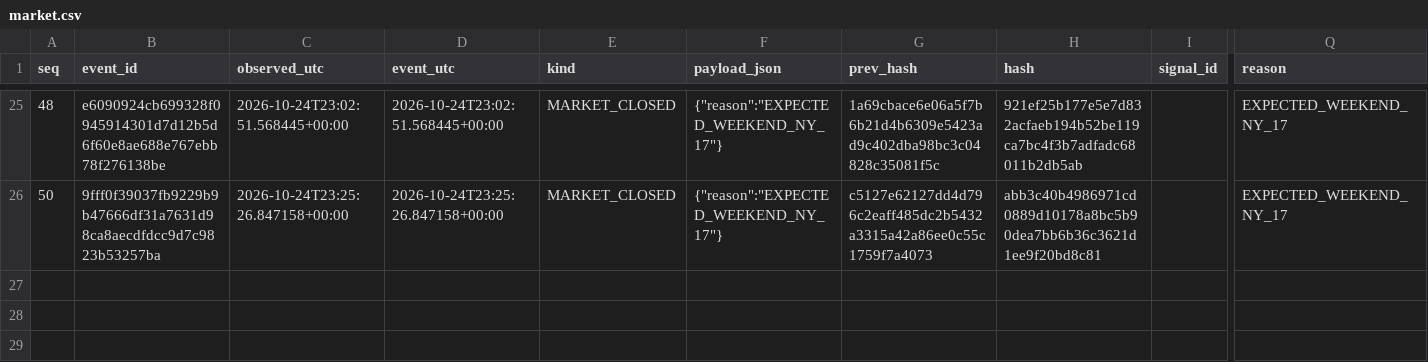
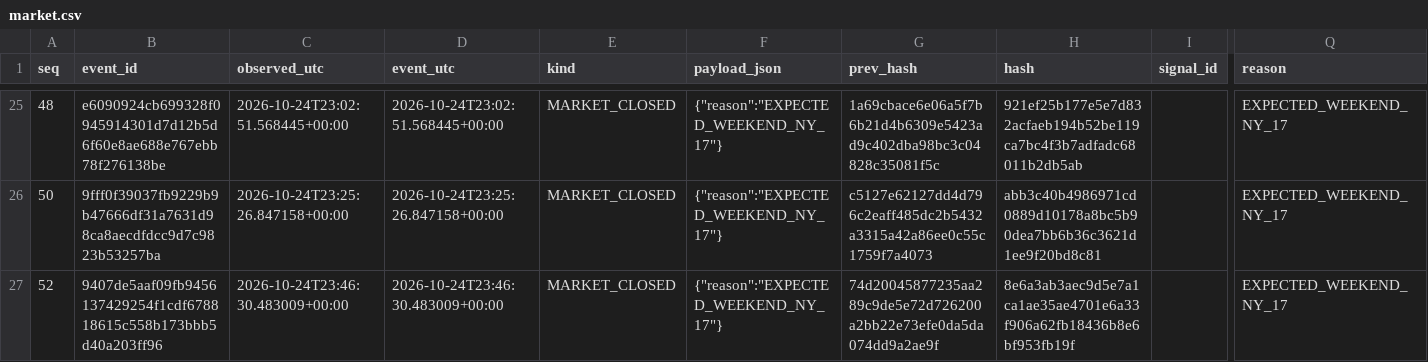
Before and after one commit to cardenm1/fx-signals-bot, a CSV file: session/market.csv, drawn as a sheet; only a part is shown, gaps mark what is left out; rows hold the shown columns only; the diff names each change by its address in the sheet, - before the commit and + after, or states it on an @@ line.

```diff
--- a/session/market.csv
+++ b/session/market.csv
+row 27: 52 | 9407de5aaf09fb9456137429254f1cdf678818615c558b173bbb5d40a203ff96 | 2026-10-24T23:46:30.483009+00:00 | 2026-10-24T23:46:30.483009+00:00 | MARKET_CLOSED | {"reason":"EXPECTED_WEEKEND_NY_17"} | 74d20045877235aa289c9de5e72d726200a2bb22e73efe0da5da074dd9a2ae9f | 8e6a3ab3aec9d5e7a1ca1ae35ae4701e6a33f906a62fb18436b8e6bf953fb19f |  | EXPECTED_WEEKEND_NY_17
```
Also changed, not shown: session/events.csv, session/stages.csv, 1 other file.
